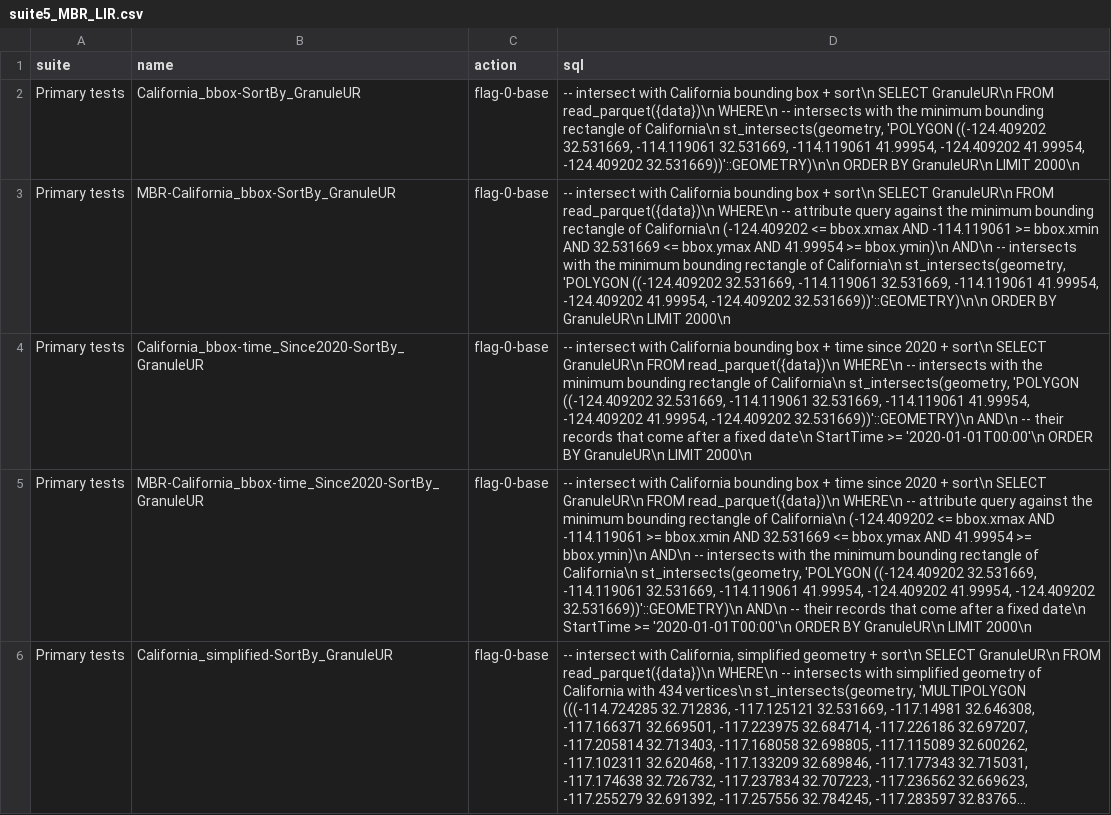
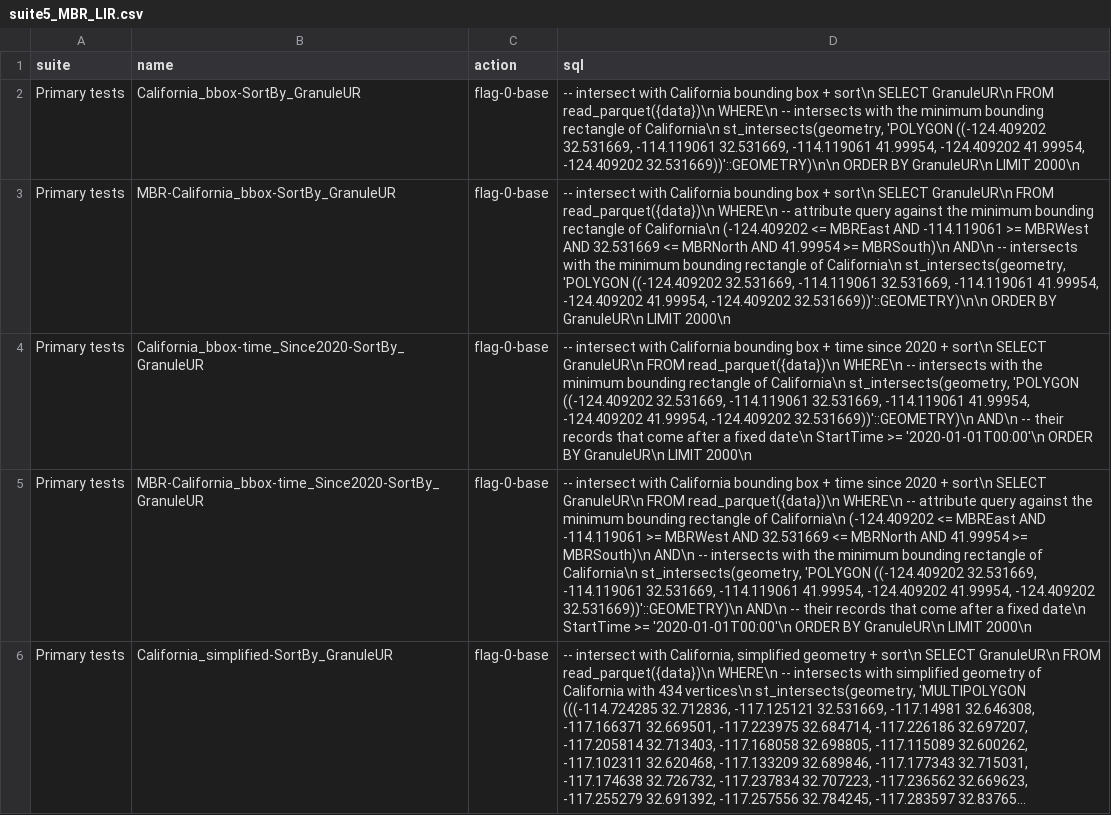
Before and after one commit to nasa/bigstac, a CSV file: tester/suite5_MBR_LIR.csv, drawn as a sheet; only a part is shown; long unchanged cells end in …; the diff covers the shown part only; the diff names each change by its address in the sheet, - before the commit and + after, or states it on an @@ line.

```diff
--- a/tester/suite5_MBR_LIR.csv
+++ b/tester/suite5_MBR_LIR.csv
-D3 (sql): …(-124.409202 <= bbox.xmax AND -114.119061 >= bbox.xmin AND 32.531669 <= bbox.ymax AND 41.99954 >= bbox.ymin)\n AND\n --…
+D3 (sql): …(-124.409202 <= MBREast AND -114.119061 >= MBRWest AND 32.531669 <= MBRNorth AND 41.99954 >= MBRSouth)\n AND\n --…
-D5 (sql): …(-124.409202 <= bbox.xmax AND -114.119061 >= bbox.xmin AND 32.531669 <= bbox.ymax AND 41.99954 >= bbox.ymin)\n AND\n --…
+D5 (sql): …(-124.409202 <= MBREast AND -114.119061 >= MBRWest AND 32.531669 <= MBRNorth AND 41.99954 >= MBRSouth)\n AND\n --…
```
Also changed, not shown: 2 edited cells elsewhere in this file, 1 other file.
